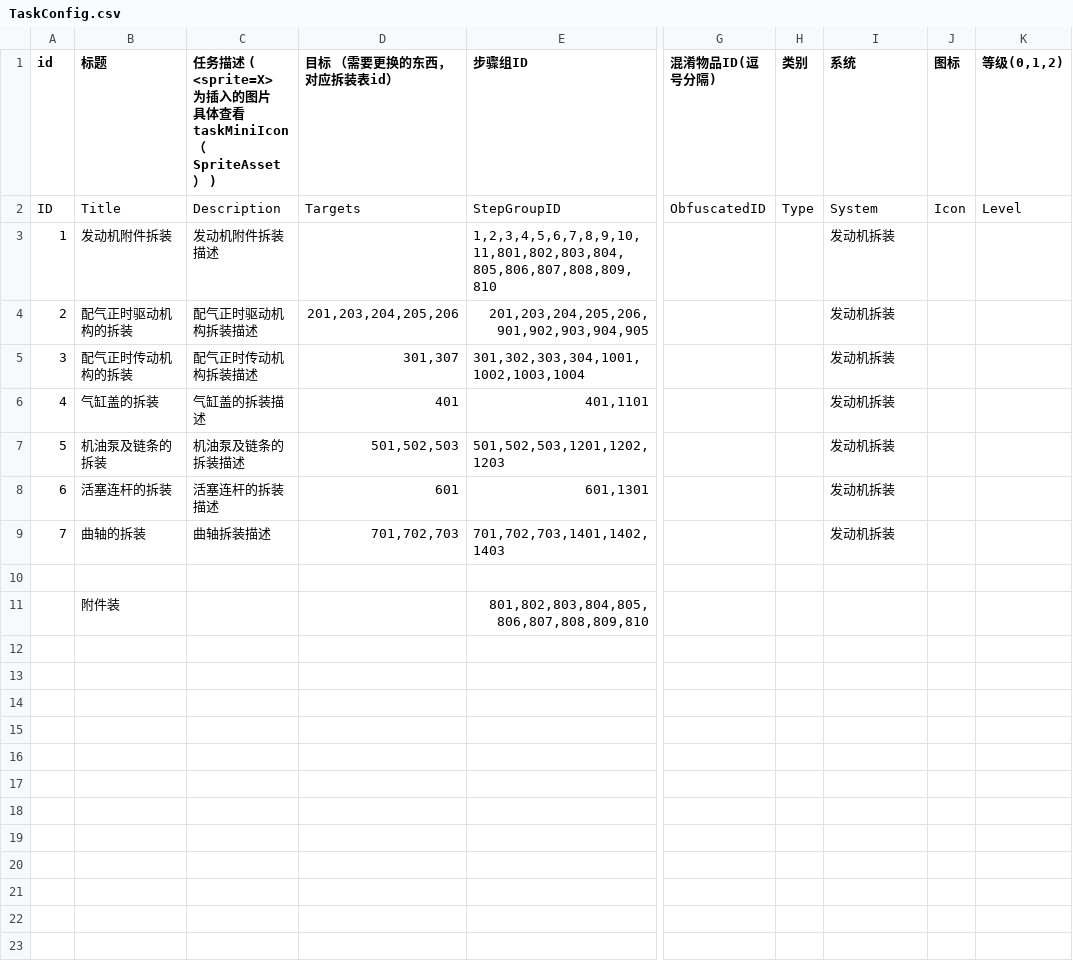
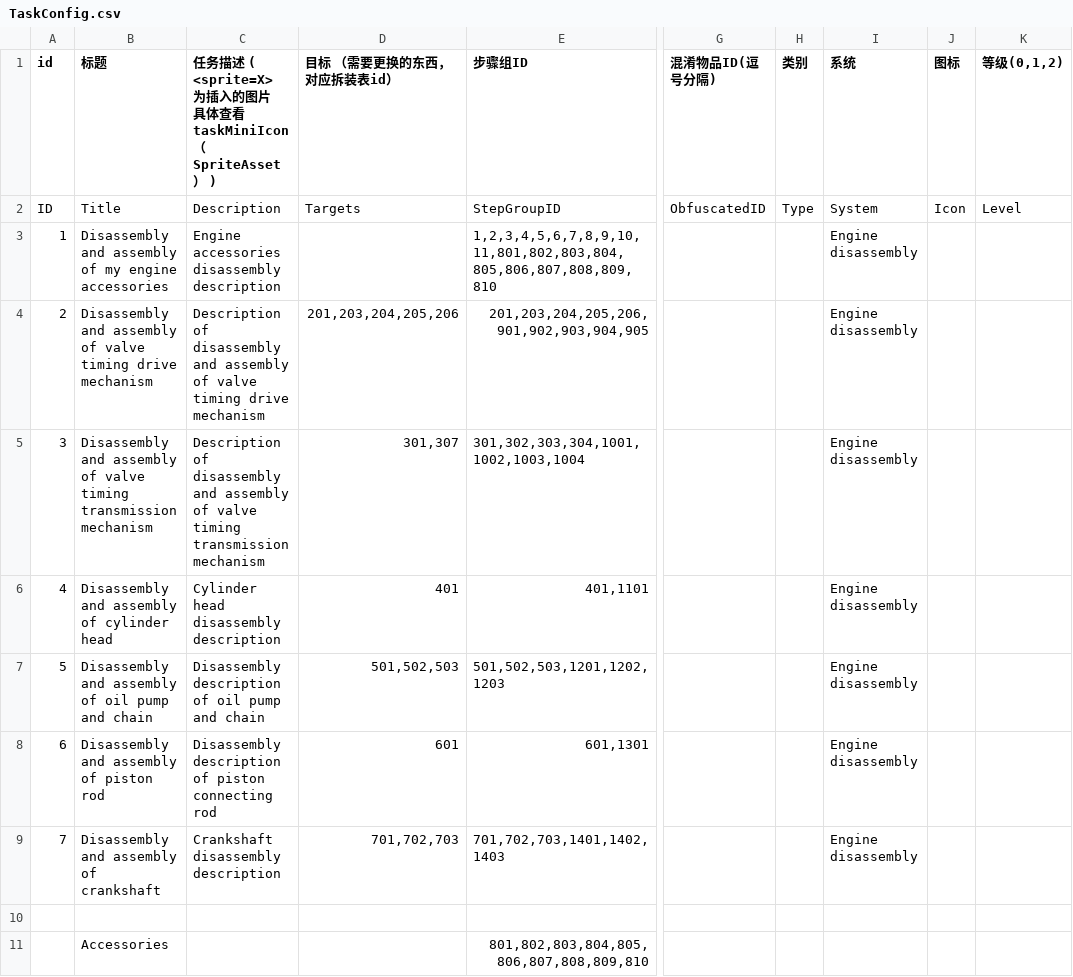
Before and after one commit to LadissonLai/SUSTech_VREngine, a CSV file: Assets/DynamicProjectAssets/Verano/Resources/Configs/Task/TaskConfig.csv, drawn as a sheet; only a part is shown, gaps mark what is left out; the diff names each change by its address in the sheet, - before the commit and + after, or states it on an @@ line.

```diff
--- a/Assets/DynamicProjectAssets/Verano/Resources/Configs/Task/TaskConfig.csv
+++ b/Assets/DynamicProjectAssets/Verano/Resources/Configs/Task/TaskConfig.csv
-B3 (标题): 发动机附件拆装
+B3 (标题): Disassembly and assembly of my engine accessories
-C3: 发动机附件拆装描述
+C3: Engine accessories disassembly description
-I3:I9 (系统): 发动机拆装
+I3:I9 (系统): Engine disassembly
-B4 (标题): 配气正时驱动机构的拆装
+B4 (标题): Disassembly and assembly of valve timing drive mechanism
-C4: 配气正时驱动机构拆装描述
+C4: Description of disassembly and assembly of valve timing drive mechanism
-B5 (标题): 配气正时传动机构的拆装
+B5 (标题): Disassembly and assembly of valve timing transmission mechanism
-C5: 配气正时传动机构拆装描述
+C5: Description of disassembly and assembly of valve timing transmission mechanism
-B6 (标题): 气缸盖的拆装
+B6 (标题): Disassembly and assembly of cylinder head
-C6: 气缸盖的拆装描述
+C6: Cylinder head disassembly description
-B7 (标题): 机油泵及链条的拆装
+B7 (标题): Disassembly and assembly of oil pump and chain
-C7: 机油泵及链条的拆装描述
+C7: Disassembly description of oil pump and chain
-B8 (标题): 活塞连杆的拆装
+B8 (标题): Disassembly and assembly of piston rod
-C8: 活塞连杆的拆装描述
+C8: Disassembly description of piston connecting rod
-B9 (标题): 曲轴的拆装
+B9 (标题): Disassembly and assembly of crankshaft
-C9: 曲轴拆装描述
+C9: Crankshaft disassembly description
-B11 (标题): 附件装
+B11 (标题): Accessories
```
Also changed, not shown: Assets/DynamicProjectAssets/Verano/Resources/Configs/DAConfig.csv, Assets/DynamicProjectAssets/Verano/Resources/Configs/RecordConfig.csv, 19 other files.
